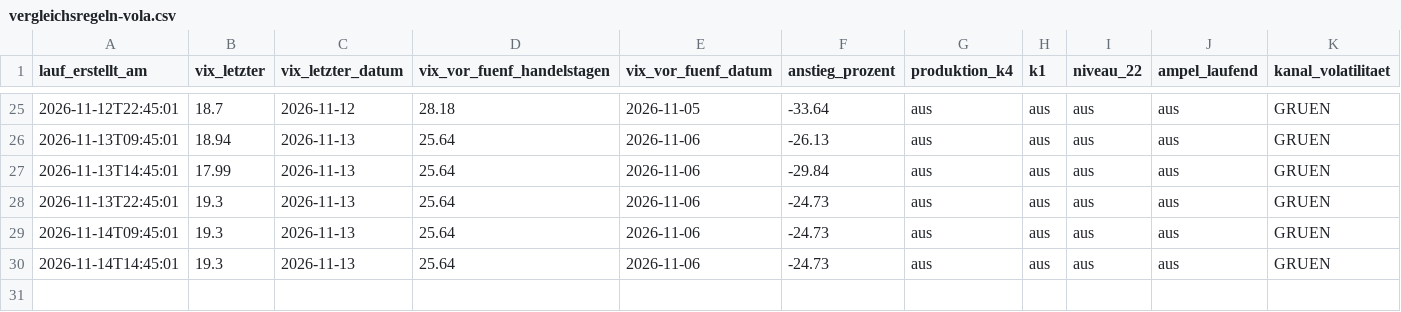
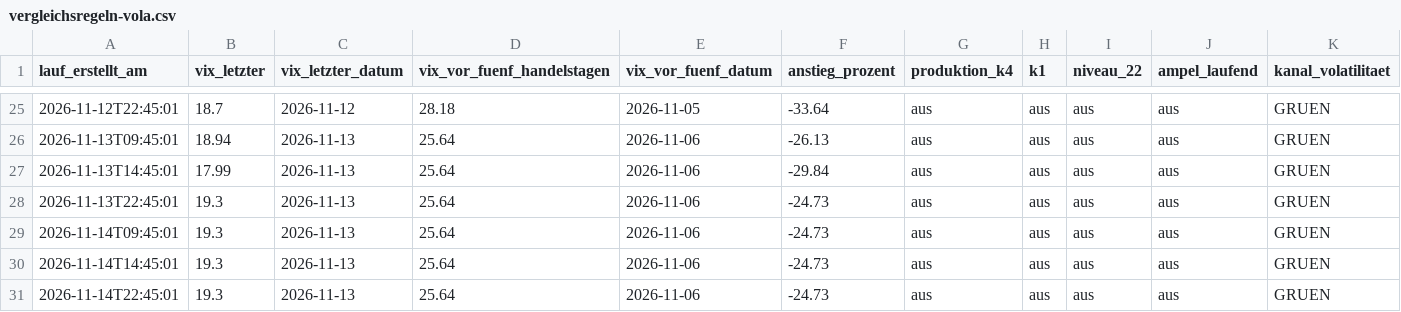
Before and after one commit to ssptpas/fws-daten, a CSV file: vergleichsregeln-vola.csv, drawn as a sheet; only a part is shown, gaps mark what is left out; rows hold the shown columns only; the diff names each change by its address in the sheet, - before the commit and + after, or states it on an @@ line.

```diff
--- a/vergleichsregeln-vola.csv
+++ b/vergleichsregeln-vola.csv
+row 31: 2026-11-14T22:45:01 | 19.3 | 2026-11-13 | 25.64 | 2026-11-06 | -24.73 | aus | aus | aus | aus | GRUEN
```
Also changed, not shown: kennzahlen-verlauf.csv, 4 other files.
